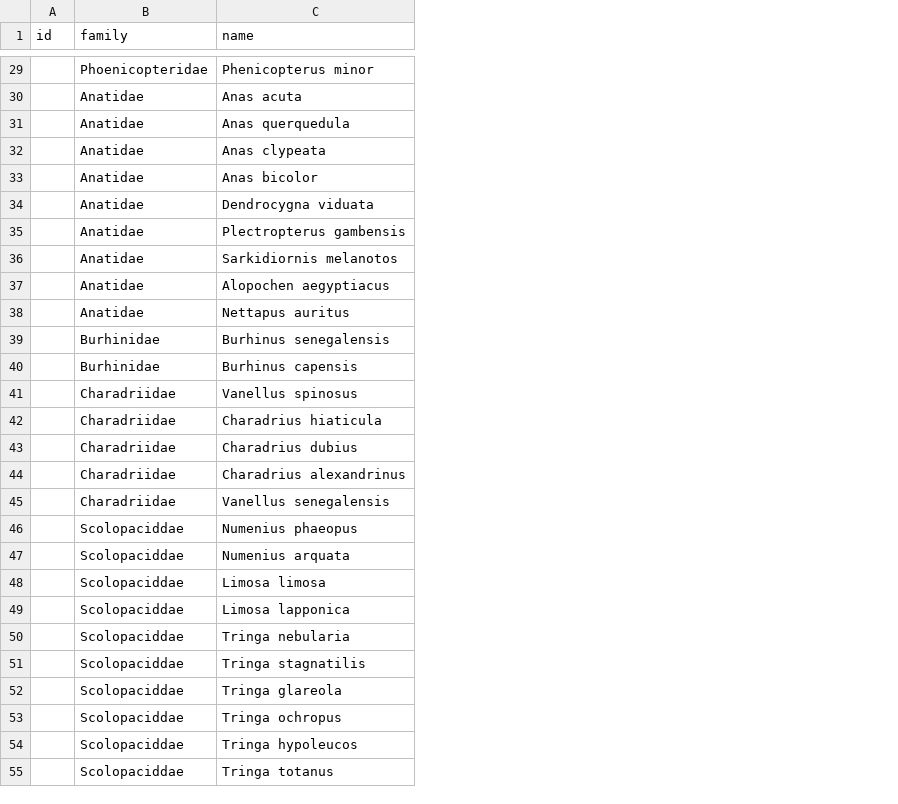
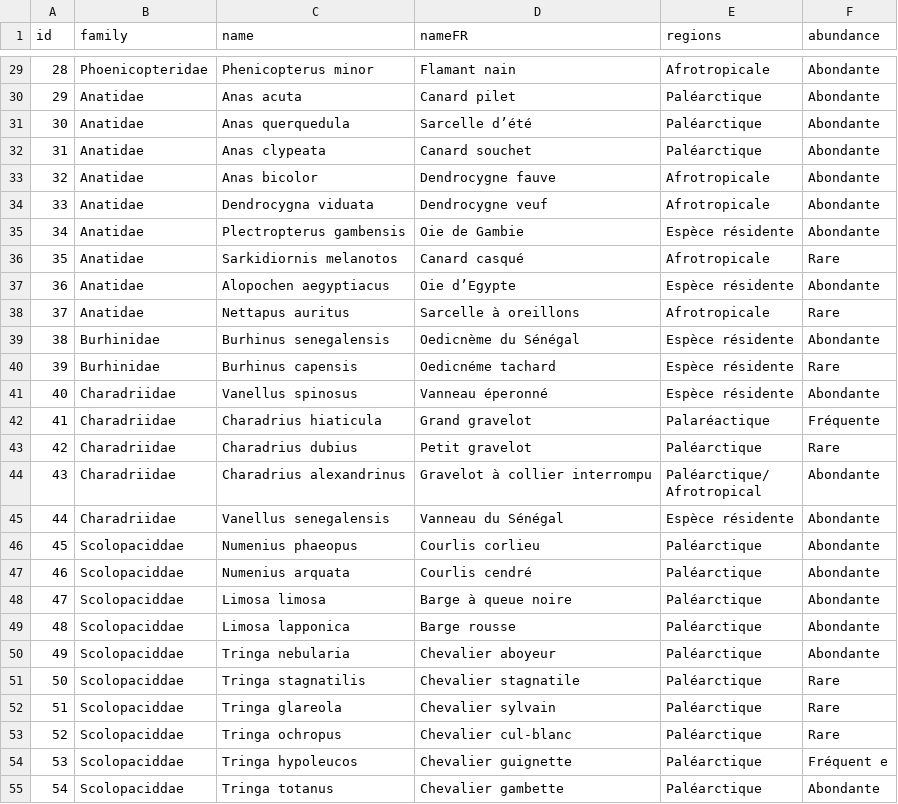
Before and after one commit to andrejjh/mrbif, a CSV file: data/LAV/LAV.csv, drawn as a sheet; only a part is shown, gaps mark what is left out; ↵ is a line break in a cell; the diff covers the shown part only; the diff names each change by its address in the sheet, - before the commit and + after, or states it on an @@ line.

```diff
--- a/data/LAV/LAV.csv
+++ b/data/LAV/LAV.csv
+column D (nameFR), rows 29-55: Flamant nain | Canard pilet | Sarcelle d’été | Canard souchet | Dendrocygne fauve | Dendrocygne veuf | Oie de Gambie | Canard casqué | Oie d’Egypte | Sarcelle à oreillons | Oedicnème du Sénégal | Oedicnéme tachard | Vanneau éperonné | Grand gravelot | Petit gravelot | Gravelot à collier interrompu | Vanneau du Sénégal | Courlis corlieu | Courlis cendré | Barge à queue noire | Barge rousse | Chevalier aboyeur | Chevalier stagnatile | Chevalier sylvain | Chevalier cul-blanc | Chevalier guignette | Chevalier gambette
+column E (regions), rows 29-55: Afrotropicale | Paléarctique | Paléarctique | Paléarctique | Afrotropicale | Afrotropicale | Espèce résidente | Afrotropicale | Espèce résidente | Afrotropicale | Espèce résidente | Espèce résidente | Espèce résidente | Palaréactique | Paléarctique | Paléarctique/ ↵ Afrotropical | Espèce résidente | Paléarctique | Paléarctique | Paléarctique | Paléarctique | Paléarctique | Paléarctique | Paléarctique | Paléarctique | Paléarctique | Paléarctique
+column F (abundance), rows 29-55: Abondante | Abondante | Abondante | Abondante | Abondante | Abondante | Abondante | Rare | Abondante | Rare | Abondante | Rare | Abondante | Fréquente | Rare | Abondante | Abondante | Abondante | Abondante | Abondante | Abondante | Abondante | Rare | Rare | Rare | Fréquent e | Abondante
-A29 (id): (empty)
+A29 (id): 28
-A30 (id): (empty)
+A30 (id): 29
-A31 (id): (empty)
+A31 (id): 30
-A32 (id): (empty)
+A32 (id): 31
-A33 (id): (empty)
+A33 (id): 32
-A34 (id): (empty)
+A34 (id): 33
-A35 (id): (empty)
+A35 (id): 34
-A36 (id): (empty)
+A36 (id): 35
-A37 (id): (empty)
+A37 (id): 36
-A38 (id): (empty)
+A38 (id): 37
-A39 (id): (empty)
+A39 (id): 38
-A40 (id): (empty)
+A40 (id): 39
-A41 (id): (empty)
+A41 (id): 40
-A42 (id): (empty)
+A42 (id): 41
-A43 (id): (empty)
+A43 (id): 42
-A44 (id): (empty)
+A44 (id): 43
-A45 (id): (empty)
+A45 (id): 44
-A46 (id): (empty)
+A46 (id): 45
-A47 (id): (empty)
+A47 (id): 46
-A48 (id): (empty)
+A48 (id): 47
-A49 (id): (empty)
+A49 (id): 48
-A50 (id): (empty)
+A50 (id): 49
-A51 (id): (empty)
+A51 (id): 50
-A52 (id): (empty)
+A52 (id): 51
-A53 (id): (empty)
+A53 (id): 52
-A54 (id): (empty)
+A54 (id): 53
-A55 (id): (empty)
+A55 (id): 54
```
Also changed, not shown: 62 edited cells elsewhere in this file, data/LAV/LAVout.csv, 3 other files.
